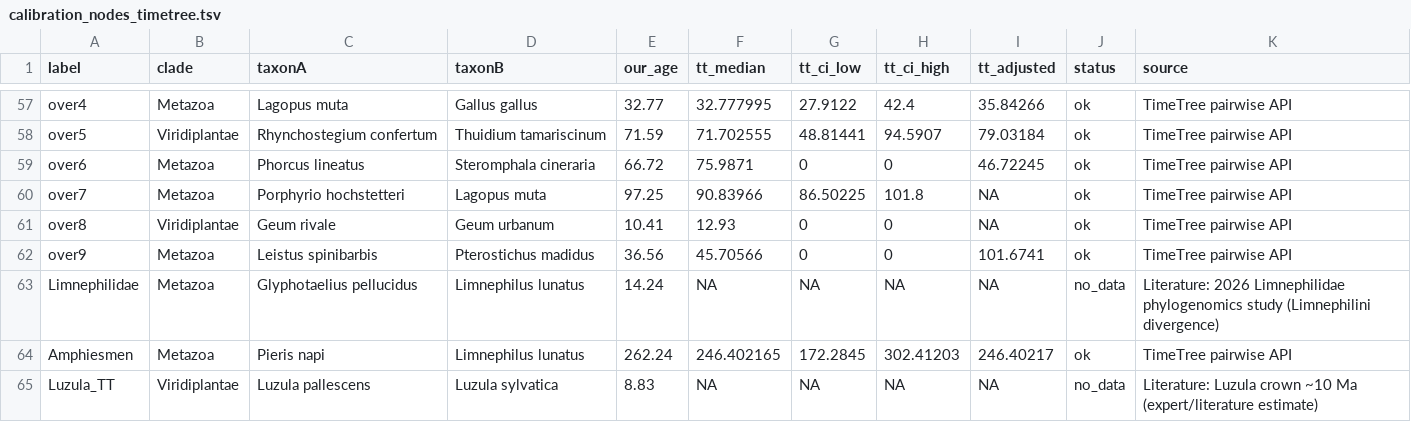
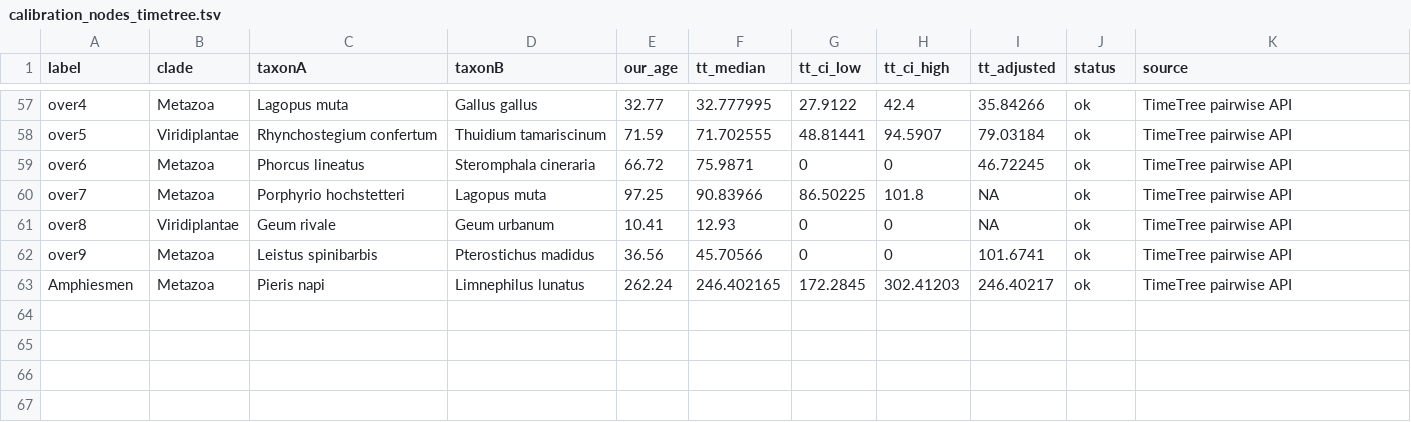
Before and after one commit to jacgonisa/DToL_phylogenomics, a TSV file: 01_species_tree/data/calibration_nodes_timetree.tsv, drawn as a sheet; only a part is shown, gaps mark what is left out; the diff names each change by its address in the sheet, - before the commit and + after, or states it on an @@ line.

Commit message:
01_species_tree: drop unsourced Limnephilidae & Luzula calibrations (64 -> 62)
Both were literature/expert placeholders that TimeTree returned no data for, with no
verifiable primary reference (the 'Limnephilidae 2026 phylogenomics study' citation could
not be located and is treated as unsourced). Removed both constraint rows from over_calib.tsv,
calibration_nodes_timetree.tsv and the supplementary table, and purged the fabricated
citation strings from the generator scripts. Legitimate TimeTree-sourced Amphiesmenoptera
and Juncaceae calibrations (which share those species as tips) are retained.
NOTE: chronogram not yet re-dated - existing trees still reflect 64 points until re-run.

```diff
--- a/01_species_tree/data/calibration_nodes_timetree.tsv
+++ b/01_species_tree/data/calibration_nodes_timetree.tsv
-row 63: Limnephilidae | Metazoa | Glyphotaelius pellucidus | Limnephilus lunatus | 14.24 | NA | NA | NA | NA | no_data | Literature: 2026 Limnephilidae phylogenomics study (Limnephilini divergence)
-row 65: Luzula_TT | Viridiplantae | Luzula pallescens | Luzula sylvatica | 8.83 | NA | NA | NA | NA | no_data | Literature: Luzula crown ~10 Ma (expert/literature estimate)
```
Also changed, not shown: 01_species_tree/data/calibration_table_325sp_supp_64.tsv, 01_species_tree/data/over_calib.tsv, 3 other files.
